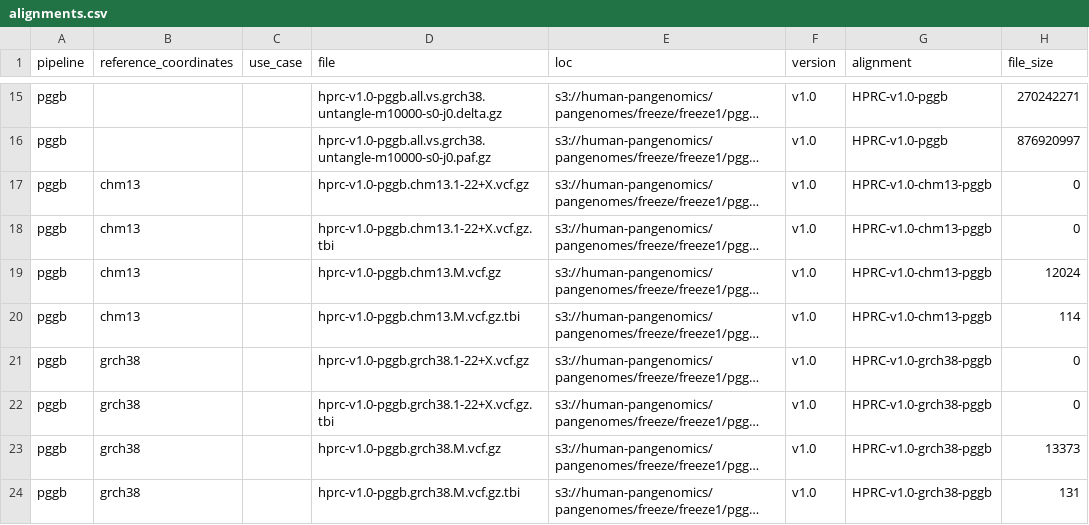
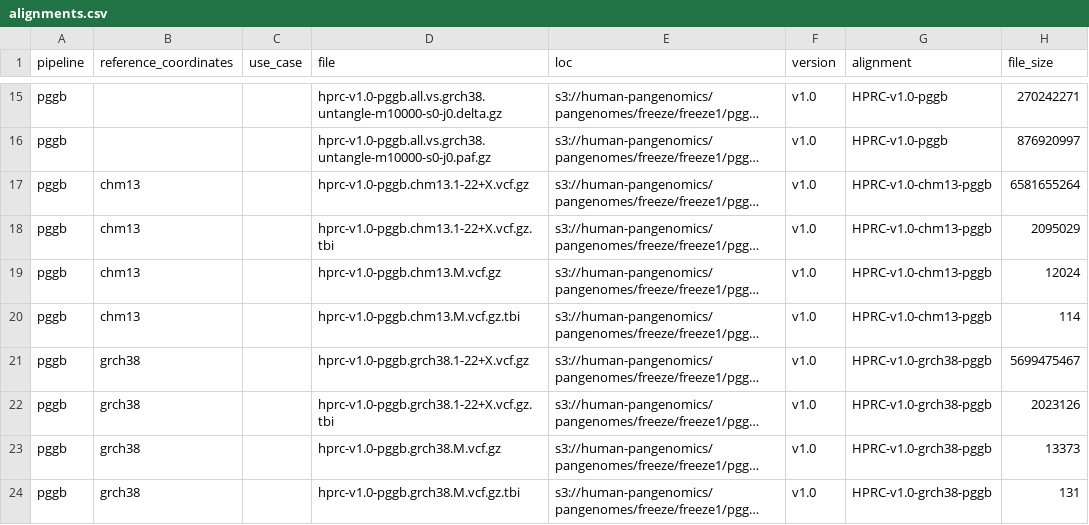
Before and after one commit to human-pangenomics/hprc-data-explorer, a CSV file: catalog/build/intermediate/alignments.csv, drawn as a sheet; only a part is shown, gaps mark what is left out; long unchanged cells end in …; the diff names each change by its address in the sheet, - before the commit and + after, or states it on an @@ line.

Commit message:
fix: use correct urls and sizes for files with `+` in their names (#190) (#202)

```diff
--- a/catalog/build/intermediate/alignments.csv
+++ b/catalog/build/intermediate/alignments.csv
-H17 (file_size): 0
+H17 (file_size): 6581655264
-H18 (file_size): 0
+H18 (file_size): 2095029
-H21 (file_size): 0
+H21 (file_size): 5699475467
-H22 (file_size): 0
+H22 (file_size): 2023126
```
Also changed, not shown: 2 other files.
